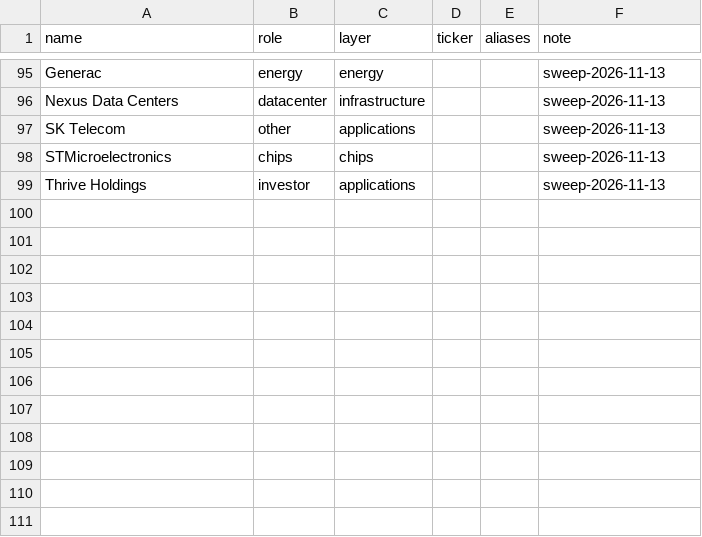
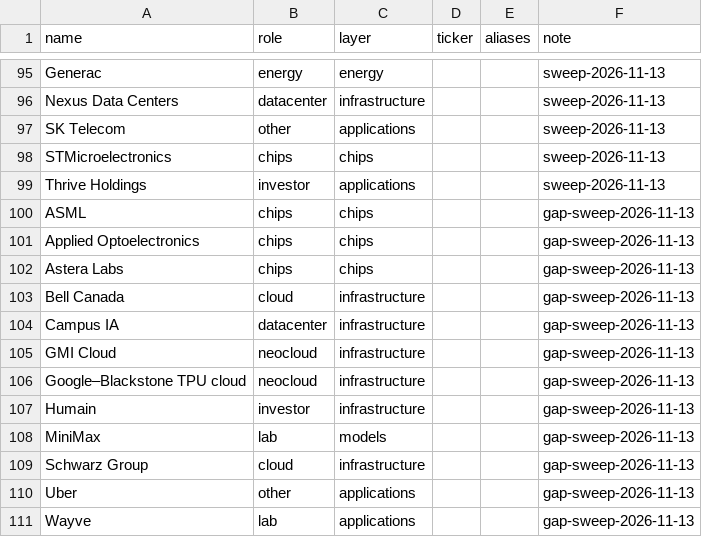
Before and after one commit to Kevin19980730/ai-adoption-monitor, a CSV file: ai-circular-financing/data/entities.csv, drawn as a sheet; only a part is shown, gaps mark what is left out.

```diff
--- a/ai-circular-financing/data/entities.csv
+++ b/ai-circular-financing/data/entities.csv
@@ -99 +99,13 @@ STMicroelectronics,chips,chips,,,sweep-2026-11-13
 Thrive Holdings,investor,applications,,,sweep-2026-11-13
+ASML,chips,chips,,,gap-sweep-2026-11-13
+Applied Optoelectronics,chips,chips,,,gap-sweep-2026-11-13
+Astera Labs,chips,chips,,,gap-sweep-2026-11-13
+Bell Canada,cloud,infrastructure,,,gap-sweep-2026-11-13
+Campus IA,datacenter,infrastructure,,,gap-sweep-2026-11-13
+GMI Cloud,neocloud,infrastructure,,,gap-sweep-2026-11-13
+Google–Blackstone TPU cloud,neocloud,infrastructure,,,gap-sweep-2026-11-13
+Humain,investor,infrastructure,,,gap-sweep-2026-11-13
+MiniMax,lab,models,,,gap-sweep-2026-11-13
+Schwarz Group,cloud,infrastructure,,,gap-sweep-2026-11-13
+Uber,other,applications,,,gap-sweep-2026-11-13
+Wayve,lab,applications,,,gap-sweep-2026-11-13
```
Also changed, not shown: 1 other file.
